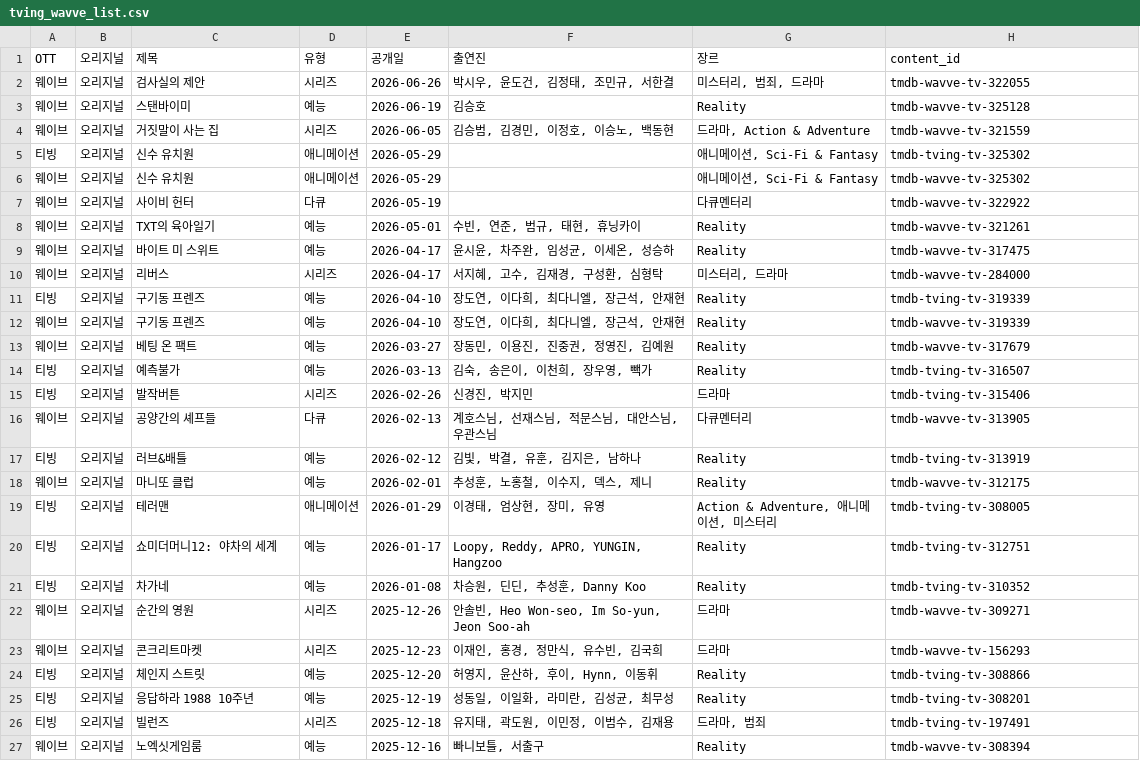
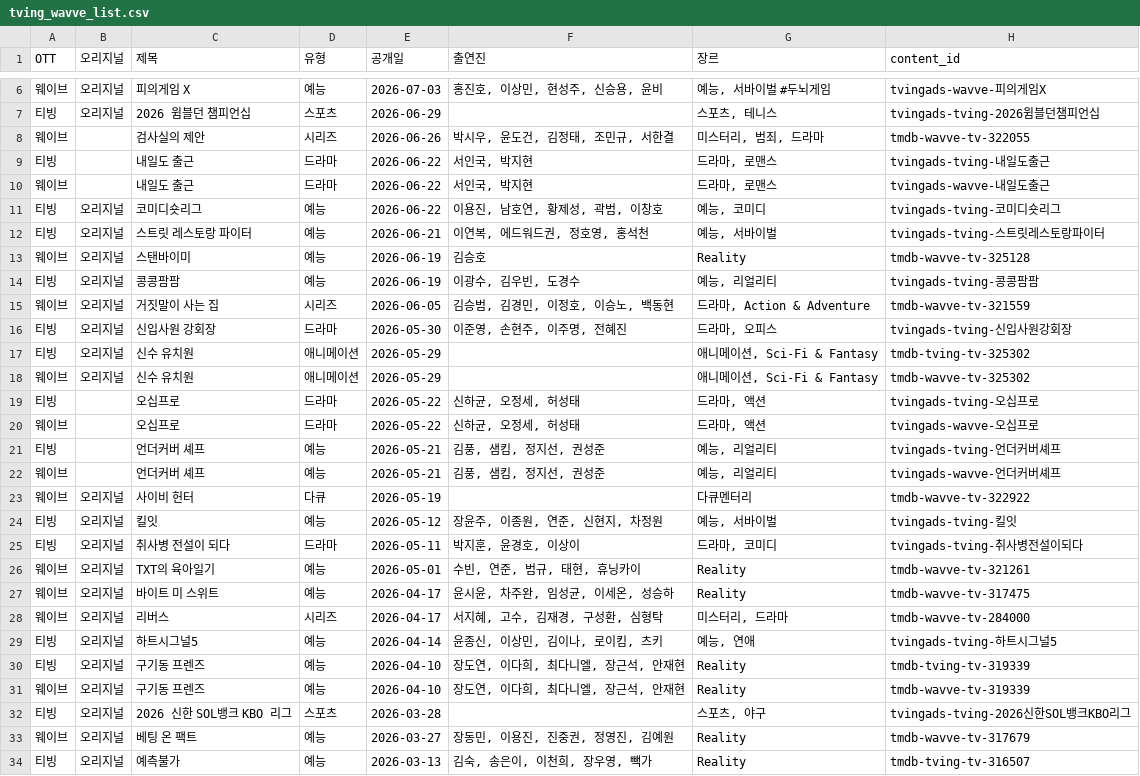
Before and after one commit to ktnasmedia/guide-portal, a CSV file: tving_wavve_list.csv, drawn as a sheet; only a part is shown, gaps mark what is left out; the shorter side is filled out with more unchanged rows; the diff covers the shown part only.

```diff
--- a/tving_wavve_list.csv
+++ b/tving_wavve_list.csv
@@ -2,7 +6,21 @@
-웨이브,오리지널,검사실의 제안,시리즈,2026-06-26,"박시우, 윤도건, 김정태, 조민규, 서한결","미스터리, 범죄, 드라마",tmdb-wavve-tv-322055
+웨이브,오리지널,피의게임 X,예능,2026-07-03,"홍진호, 이상민, 현성주, 신승용, 윤비","예능, 서바이벌 #두뇌게임",tvingads-wavve-피의게임X
+티빙,오리지널,2026 윔블던 챔피언십,스포츠,2026-06-29,,"스포츠, 테니스",tvingads-tving-2026윔블던챔피언십
+웨이브,,검사실의 제안,시리즈,2026-06-26,"박시우, 윤도건, 김정태, 조민규, 서한결","미스터리, 범죄, 드라마",tmdb-wavve-tv-322055
+티빙,,내일도 출근,드라마,2026-06-22,"서인국, 박지현","드라마, 로맨스",tvingads-tving-내일도출근
+웨이브,,내일도 출근,드라마,2026-06-22,"서인국, 박지현","드라마, 로맨스",tvingads-wavve-내일도출근
+티빙,오리지널,코미디숏리그,예능,2026-06-22,"이용진, 남호연, 황제성, 곽범, 이창호","예능, 코미디",tvingads-tving-코미디숏리그
+티빙,오리지널,스트릿 레스토랑 파이터,예능,2026-06-21,"이연복, 에드워드권, 정호영, 홍석천","예능, 서바이벌",tvingads-tving-스트릿레스토랑파이터
 웨이브,오리지널,스탠바이미,예능,2026-06-19,김승호,Reality,tmdb-wavve-tv-325128
+티빙,오리지널,콩콩팜팜,예능,2026-06-19,"이광수, 김우빈, 도경수","예능, 리얼리티",tvingads-tving-콩콩팜팜
 웨이브,오리지널,거짓말이 사는 집,시리즈,2026-06-05,"김승범, 김경민, 이정호, 이승노, 백동현","드라마, Action & Adventure",tmdb-wavve-tv-321559
+티빙,오리지널,신입사원 강회장,드라마,2026-05-30,"이준영, 손현주, 이주명, 전혜진","드라마, 오피스",tvingads-tving-신입사원강회장
 티빙,오리지널,신수 유치원,애니메이션,2026-05-29,,"애니메이션, Sci-Fi & Fantasy",tmdb-tving-tv-325302
 웨이브,오리지널,신수 유치원,애니메이션,2026-05-29,,"애니메이션, Sci-Fi & Fantasy",tmdb-wavve-tv-325302
+티빙,,오십프로,드라마,2026-05-22,"신하균, 오정세, 허성태","드라마, 액션",tvingads-tving-오십프로
+웨이브,,오십프로,드라마,2026-05-22,"신하균, 오정세, 허성태","드라마, 액션",tvingads-wavve-오십프로
+티빙,,언더커버 셰프,예능,2026-05-21,"김풍, 샘킴, 정지선, 권성준","예능, 리얼리티",tvingads-tving-언더커버셰프
+웨이브,,언더커버 셰프,예능,2026-05-21,"김풍, 샘킴, 정지선, 권성준","예능, 리얼리티",tvingads-wavve-언더커버셰프
 웨이브,오리지널,사이비 헌터,다큐,2026-05-19,,다큐멘터리,tmdb-wavve-tv-322922
+티빙,오리지널,킬잇,예능,2026-05-12,"장윤주, 이종원, 연준, 신현지, 차정원","예능, 서바이벌",tvingads-tving-킬잇
+티빙,오리지널,취사병 전설이 되다,드라마,2026-05-11,"박지훈, 윤경호, 이상이","드라마, 코미디",tvingads-tving-취사병전설이되다
 웨이브,오리지널,TXT의 육아일기,예능,2026-05-01,"수빈, 연준, 범규, 태현, 휴닝카이",Reality,tmdb-wavve-tv-321261
@@ -10,4 +28,6 @@
 웨이브,오리지널,리버스,시리즈,2026-04-17,"서지혜, 고수, 김재경, 구성환, 심형탁","미스터리, 드라마",tmdb-wavve-tv-284000
+티빙,오리지널,하트시그널5,예능,2026-04-14,"윤종신, 이상민, 김이나, 로이킴, 츠키","예능, 연애",tvingads-tving-하트시그널5
 티빙,오리지널,구기동 프렌즈,예능,2026-04-10,"장도연, 이다희, 최다니엘, 장근석, 안재현",Reality,tmdb-tving-tv-319339
 웨이브,오리지널,구기동 프렌즈,예능,2026-04-10,"장도연, 이다희, 최다니엘, 장근석, 안재현",Reality,tmdb-wavve-tv-319339
+티빙,오리지널,2026 신한 SOL뱅크 KBO 리그,스포츠,2026-03-28,,"스포츠, 야구",tvingads-tving-2026신한SOL뱅크KBO리그
 웨이브,오리지널,베팅 온 팩트,예능,2026-03-27,"장동민, 이용진, 진중권, 정영진, 김예원",Reality,tmdb-wavve-tv-317679
```
Also changed, not shown: 7 added rows elsewhere in this file, 3 other files.
